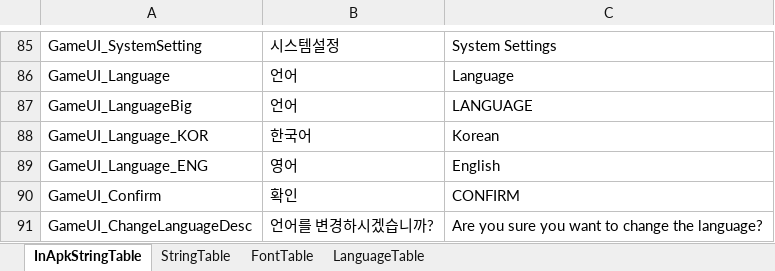
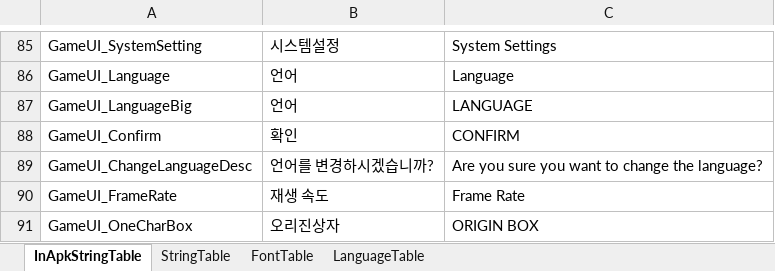
Before and after one commit to hayannal/ProjectNoname, an Excel workbook: Excel/String.xlsx, sheet InApkStringTable, drawn as a sheet; only a part is shown, gaps mark what is left out; the shorter side is filled out with more unchanged rows; values as stored, in another font and other column widths than the file's, no borders; the diff names each change by its address in the sheet, - before the commit and + after, or states it on an @@ line.

Commit message:
각 나라별 언어 번역 뽑아내고 랭귀지테이블에 언로컬라이즈드 언어 사용 여부 컬럼 추가

```diff
--- a/Excel/String.xlsx (sheet InApkStringTable)
+++ b/Excel/String.xlsx (sheet InApkStringTable)
-row 88: GameUI_Language_KOR | 한국어 | Korean
-row 89: GameUI_Language_ENG | 영어 | English
```
Also changed, not shown: sheet LanguageTable.
